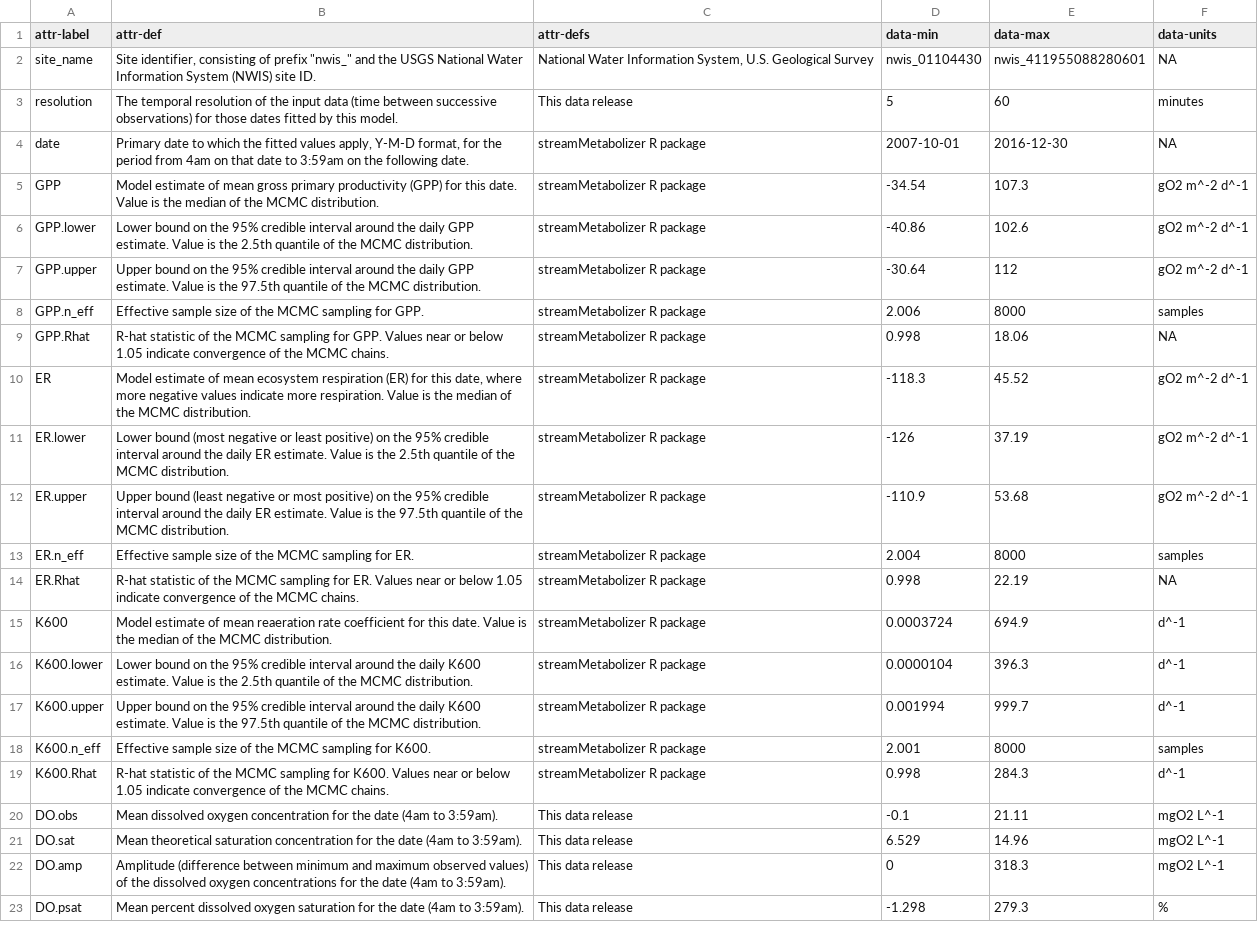
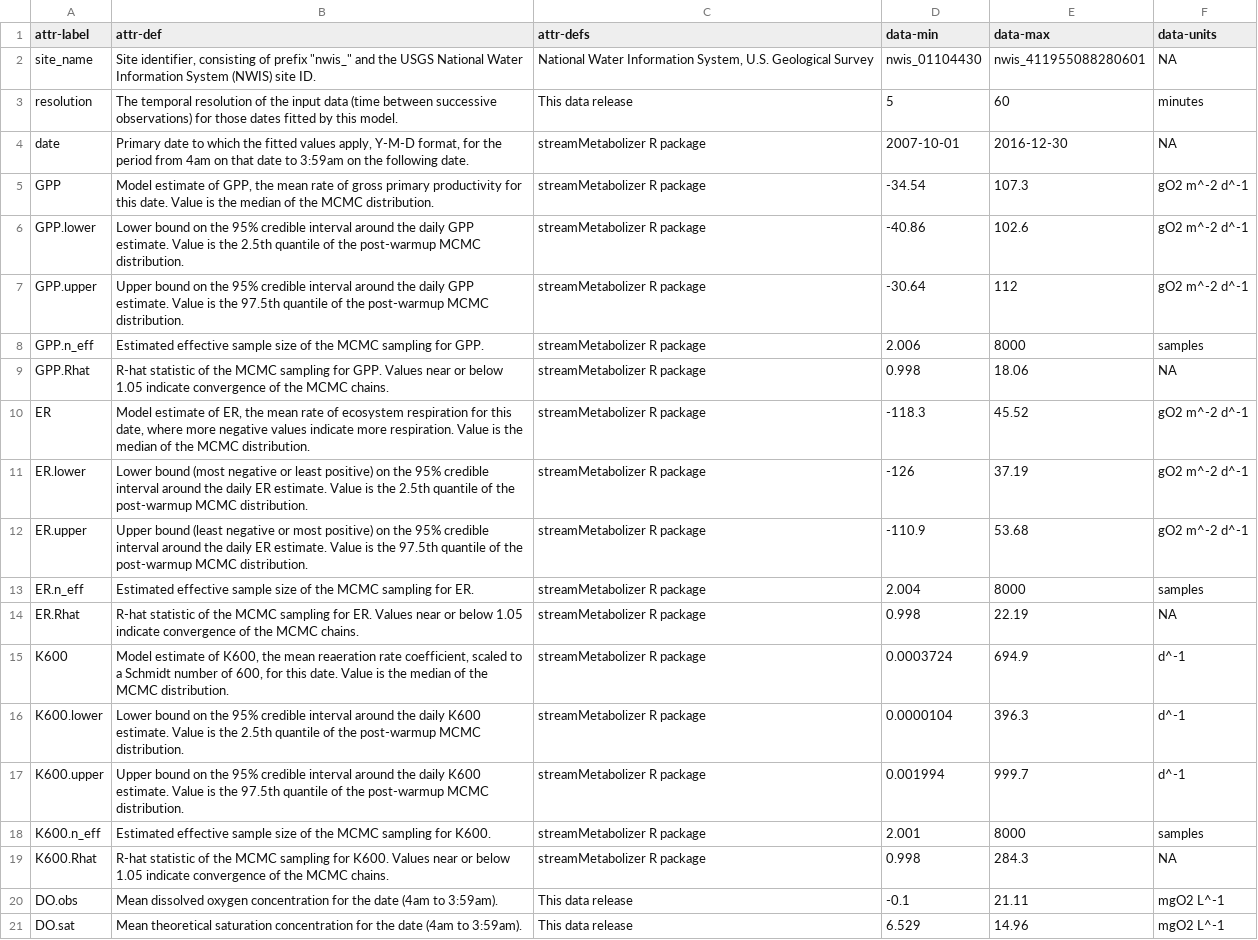
Before and after one commit to aappling-usgs/stream_metab_usa, a CSV file: 4_data_release/in/attr_metab_daily_preds.csv, drawn as a sheet; only a part is shown; the shorter side is filled out with more unchanged rows.

Commit message:
implement revisions to metab_daily_preds meta

```diff
--- a/4_data_release/in/attr_metab_daily_preds.csv
+++ b/4_data_release/in/attr_metab_daily_preds.csv
@@ -4,17 +4,17 @@ resolution,The temporal resolution of the input data (time between successive ob
 date,"Primary date to which the fitted values apply, Y-M-D format, for the period from 4am on that date to 3:59am on the following date.",streamMetabolizer R package,2007-10-01,2016-12-30,NA
-GPP,Model estimate of mean gross primary productivity (GPP) for this date. Value is the median of the MCMC distribution.,streamMetabolizer R package,-34.54,107.3,gO2 m^-2 d^-1
-GPP.lower,Lower bound on the 95% credible interval around the daily GPP estimate. Value is the 2.5th quantile of the MCMC distribution.,streamMetabolizer R package,-40.86,102.6,gO2 m^-2 d^-1
-GPP.upper,Upper bound on the 95% credible interval around the daily GPP estimate. Value is the 97.5th quantile of the MCMC distribution.,streamMetabolizer R package,-30.64,112,gO2 m^-2 d^-1
-GPP.n_eff,Effective sample size of the MCMC sampling for GPP.,streamMetabolizer R package,2.006,8000,samples
+GPP,"Model estimate of GPP, the mean rate of gross primary productivity for this date. Value is the median of the MCMC distribution.",streamMetabolizer R package,-34.54,107.3,gO2 m^-2 d^-1
+GPP.lower,Lower bound on the 95% credible interval around the daily GPP estimate. Value is the 2.5th quantile of the post-warmup MCMC distribution.,streamMetabolizer R package,-40.86,102.6,gO2 m^-2 d^-1
+GPP.upper,Upper bound on the 95% credible interval around the daily GPP estimate. Value is the 97.5th quantile of the post-warmup MCMC distribution.,streamMetabolizer R package,-30.64,112,gO2 m^-2 d^-1
+GPP.n_eff,Estimated effective sample size of the MCMC sampling for GPP.,streamMetabolizer R package,2.006,8000,samples
 GPP.Rhat,R-hat statistic of the MCMC sampling for GPP. Values near or below 1.05 indicate convergence of the MCMC chains.,streamMetabolizer R package,0.998,18.06,NA
-ER,"Model estimate of mean ecosystem respiration (ER) for this date, where more negative values indicate more respiration. Value is the median of the MCMC distribution.",streamMetabolizer R package,-118.3,45.52,gO2 m^-2 d^-1
-ER.lower,Lower bound (most negative or least positive) on the 95% credible interval around the daily ER estimate. Value is the 2.5th quantile of the MCMC distribution.,streamMetabolizer R package,-126,37.19,gO2 m^-2 d^-1
-ER.upper,Upper bound (least negative or most positive) on the 95% credible interval around the daily ER estimate. Value is the 97.5th quantile of the MCMC distribution.,streamMetabolizer R package,-110.9,53.68,gO2 m^-2 d^-1
-ER.n_eff,Effective sample size of the MCMC sampling for ER.,streamMetabolizer R package,2.004,8000,samples
+ER,"Model estimate of ER, the mean rate of ecosystem respiration for this date, where more negative values indicate more respiration. Value is the median of the MCMC distribution.",streamMetabolizer R package,-118.3,45.52,gO2 m^-2 d^-1
+ER.lower,Lower bound (most negative or least positive) on the 95% credible interval around the daily ER estimate. Value is the 2.5th quantile of the post-warmup MCMC distribution.,streamMetabolizer R package,-126,37.19,gO2 m^-2 d^-1
+ER.upper,Upper bound (least negative or most positive) on the 95% credible interval around the daily ER estimate. Value is the 97.5th quantile of the post-warmup MCMC distribution.,streamMetabolizer R package,-110.9,53.68,gO2 m^-2 d^-1
+ER.n_eff,Estimated effective sample size of the MCMC sampling for ER.,streamMetabolizer R package,2.004,8000,samples
 ER.Rhat,R-hat statistic of the MCMC sampling for ER. Values near or below 1.05 indicate convergence of the MCMC chains.,streamMetabolizer R package,0.998,22.19,NA
-K600,Model estimate of mean reaeration rate coefficient for this date. Value is the median of the MCMC distribution.,streamMetabolizer R package,0.0003724,694.9,d^-1
-K600.lower,Lower bound on the 95% credible interval around the daily K600 estimate. Value is the 2.5th quantile of the MCMC distribution.,streamMetabolizer R package,0.0000104,396.3,d^-1
-K600.upper,Upper bound on the 95% credible interval around the daily K600 estimate. Value is the 97.5th quantile of the MCMC distribution.,streamMetabolizer R package,0.001994,999.7,d^-1
-K600.n_eff,Effective sample size of the MCMC sampling for K600.,streamMetabolizer R package,2.001,8000,samples
-K600.Rhat,R-hat statistic of the MCMC sampling for K600. Values near or below 1.05 indicate convergence of the MCMC chains.,streamMetabolizer R package,0.998,284.3,d^-1
+K600,"Model estimate of K600, the mean reaeration rate coefficient, scaled to a Schmidt number of 600, for this date. Value is the median of the MCMC distribution.",streamMetabolizer R package,0.0003724,694.9,d^-1
+K600.lower,Lower bound on the 95% credible interval around the daily K600 estimate. Value is the 2.5th quantile of the post-warmup MCMC distribution.,streamMetabolizer R package,0.0000104,396.3,d^-1
+K600.upper,Upper bound on the 95% credible interval around the daily K600 estimate. Value is the 97.5th quantile of the post-warmup MCMC distribution.,streamMetabolizer R package,0.001994,999.7,d^-1
+K600.n_eff,Estimated effective sample size of the MCMC sampling for K600.,streamMetabolizer R package,2.001,8000,samples
+K600.Rhat,R-hat statistic of the MCMC sampling for K600. Values near or below 1.05 indicate convergence of the MCMC chains.,streamMetabolizer R package,0.998,284.3,NA
 DO.obs,Mean dissolved oxygen concentration for the date (4am to 3:59am).,This data release,-0.1,21.11,mgO2 L^-1
```
